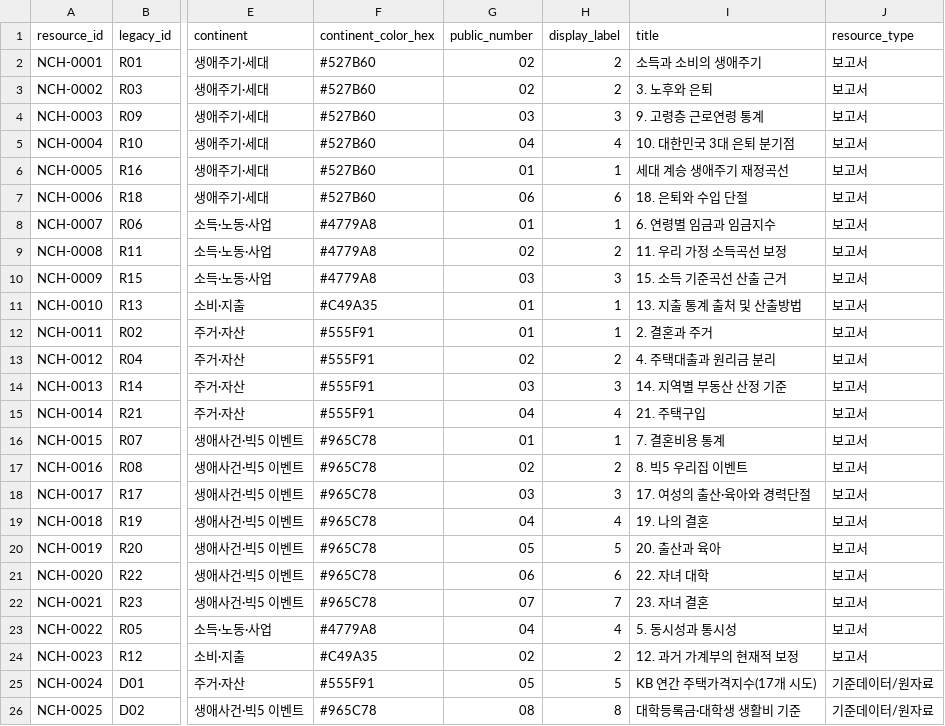
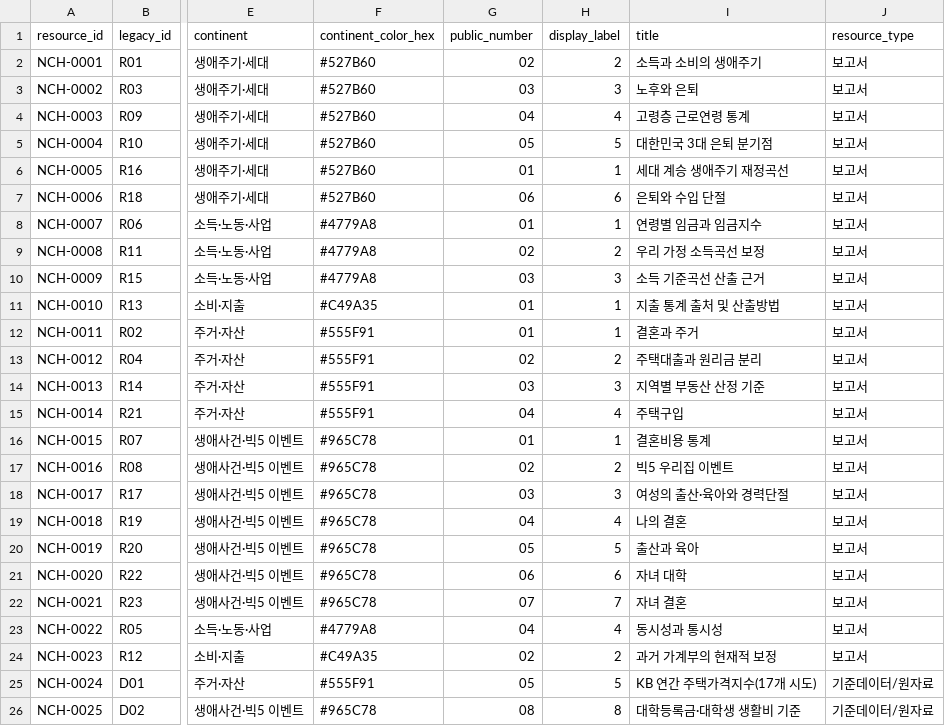
Before and after one commit to ufreezone-ops/nachimpan, a CSV file: data/연관성/나침반_자료분류_마스터.csv, drawn as a sheet; only a part is shown, gaps mark what is left out; the diff names each change by its address in the sheet, - before the commit and + after, or states it on an @@ line.

Commit message:
마스터 자료 제목과 대륙별 번호 정합성 정리

```diff
--- a/data/연관성/나침반_자료분류_마스터.csv
+++ b/data/연관성/나침반_자료분류_마스터.csv
-G3 (public_number): 02
+G3 (public_number): 03
-H3 (display_label): 2
+H3 (display_label): 3
-I3 (title): 3. 노후와 은퇴
+I3 (title): 노후와 은퇴
-G4 (public_number): 03
+G4 (public_number): 04
-H4 (display_label): 3
+H4 (display_label): 4
-I4 (title): 9. 고령층 근로연령 통계
+I4 (title): 고령층 근로연령 통계
-G5 (public_number): 04
+G5 (public_number): 05
-H5 (display_label): 4
+H5 (display_label): 5
-I5 (title): 10. 대한민국 3대 은퇴 분기점
+I5 (title): 대한민국 3대 은퇴 분기점
-I7 (title): 18. 은퇴와 수입 단절
+I7 (title): 은퇴와 수입 단절
-I8 (title): 6. 연령별 임금과 임금지수
+I8 (title): 연령별 임금과 임금지수
-I9 (title): 11. 우리 가정 소득곡선 보정
+I9 (title): 우리 가정 소득곡선 보정
-I10 (title): 15. 소득 기준곡선 산출 근거
+I10 (title): 소득 기준곡선 산출 근거
-I11 (title): 13. 지출 통계 출처 및 산출방법
+I11 (title): 지출 통계 출처 및 산출방법
-I12 (title): 2. 결혼과 주거
+I12 (title): 결혼과 주거
-I13 (title): 4. 주택대출과 원리금 분리
+I13 (title): 주택대출과 원리금 분리
-I14 (title): 14. 지역별 부동산 산정 기준
+I14 (title): 지역별 부동산 산정 기준
-I15 (title): 21. 주택구입
+I15 (title): 주택구입
-I16 (title): 7. 결혼비용 통계
+I16 (title): 결혼비용 통계
-I17 (title): 8. 빅5 우리집 이벤트
+I17 (title): 빅5 우리집 이벤트
-I18 (title): 17. 여성의 출산·육아와 경력단절
+I18 (title): 여성의 출산·육아와 경력단절
-I19 (title): 19. 나의 결혼
+I19 (title): 나의 결혼
-I20 (title): 20. 출산과 육아
+I20 (title): 출산과 육아
-I21 (title): 22. 자녀 대학
+I21 (title): 자녀 대학
-I22 (title): 23. 자녀 결혼
+I22 (title): 자녀 결혼
-I23 (title): 5. 동시성과 통시성
+I23 (title): 동시성과 통시성
-I24 (title): 12. 과거 가계부의 현재적 보정
+I24 (title): 과거 가계부의 현재적 보정
```
